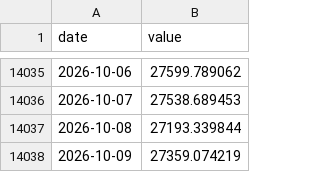
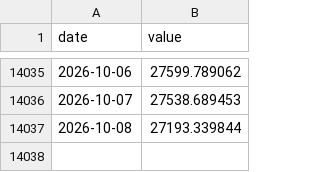
Before and after one commit to srwfj5d2th-droid/morning-macro, a CSV file: data/history/ixic.csv, drawn as a sheet; only a part is shown, gaps mark what is left out.

```diff
--- a/data/history/ixic.csv
+++ b/data/history/ixic.csv
@@ -14037,2 +14037 @@ date,value
 2026-10-08,27193.339844
-2026-10-09,27359.074219
```
Also changed, not shown: data/history/dxy.csv, data/history/gold_fut.csv, 27 other files.
